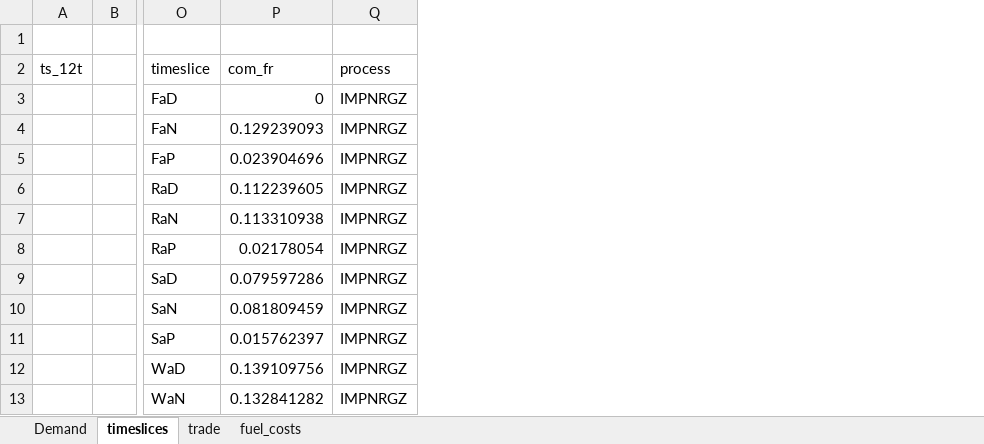
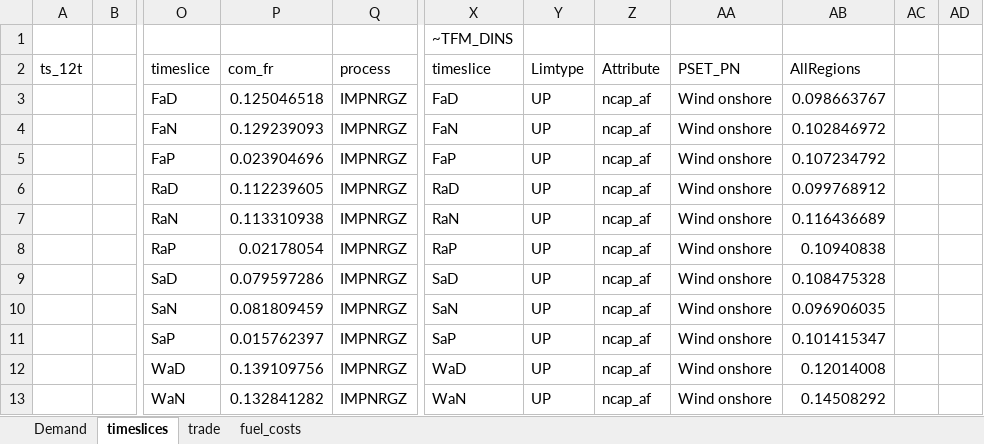
Before and after one commit to kraik98/ee-times, an Excel workbook: VerveStacks_EST/SuppXLS/Scen_test.xlsx, sheet timeslices, drawn as a sheet; only a part is shown, gaps mark what is left out; values as stored, in another font and other column widths than the file's, no borders; the diff names each change by its address in the sheet, - before the commit and + after, or states it on an @@ line.

Commit message:
Adding windonshore timsliced ncap_af

```diff
--- a/VerveStacks_EST/SuppXLS/Scen_test.xlsx (sheet timeslices)
+++ b/VerveStacks_EST/SuppXLS/Scen_test.xlsx (sheet timeslices)
+column X, rows 1-13: ~TFM_DINS | timeslice | FaD | FaN | FaP | RaD | RaN | RaP | SaD | SaN | SaP | WaD | WaN
+column Y, rows 2-13: Limtype | UP | UP | UP | UP | UP | UP | UP | UP | UP | UP | UP
+column Z, rows 2-13: Attribute | ncap_af | ncap_af | ncap_af | ncap_af | ncap_af | ncap_af | ncap_af | ncap_af | ncap_af | ncap_af | ncap_af
+column AA, rows 2-13: PSET_PN | Wind onshore | Wind onshore | Wind onshore | Wind onshore | Wind onshore | Wind onshore | Wind onshore | Wind onshore | Wind onshore | Wind onshore | Wind onshore
+column AB, rows 2-13: AllRegions | 0.098663767 | 0.102846972 | 0.107234792 | 0.099768912 | 0.116436689 | 0.10940838 | 0.108475328 | 0.096906035 | 0.101415347 | 0.12014008 | 0.14508292
+column AC, empty
+column AD, empty
-P3: 0
+P3: 0.125046518
```
Also changed, not shown: formulas that keep their value.
